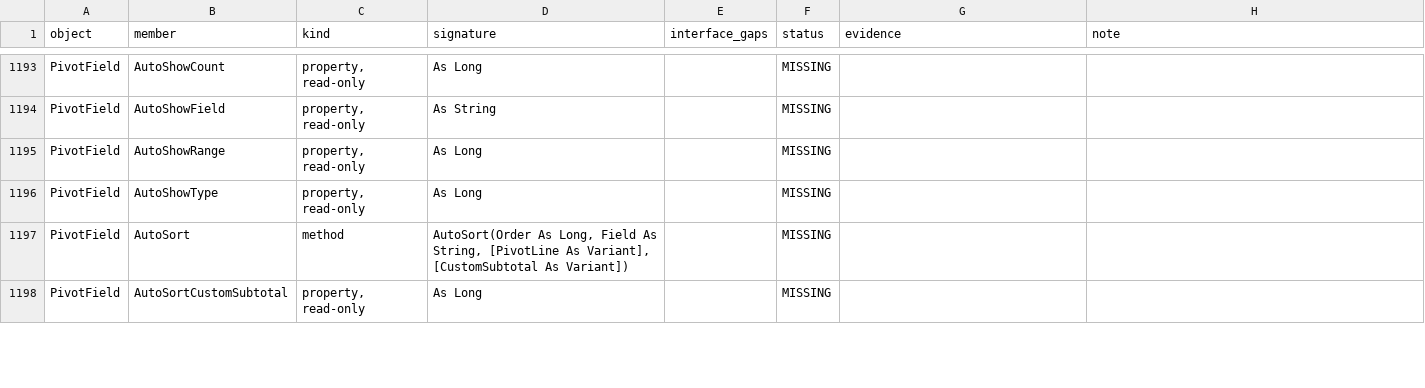
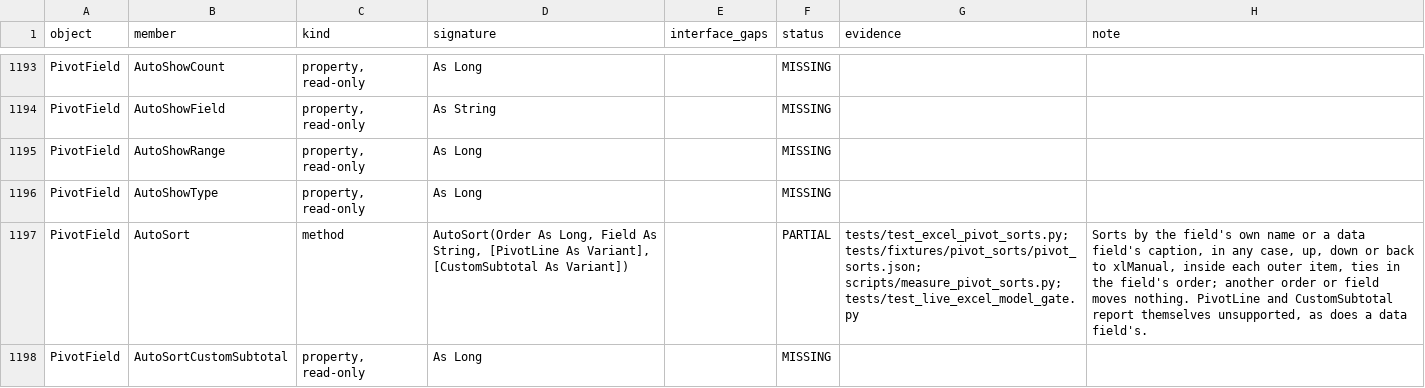
Before and after one commit to WilliamSmithEdward/pyOpenVBA, a CSV file: docs/excel_checklist.csv, drawn as a sheet; only a part is shown, gaps mark what is left out; the diff covers the shown part only.

Commit message:
Sort a pivot table's items as Excel does (#185)
PivotField.AutoSort sorts a field by its items' names, keeping them in
that order in its items list with a sortType, or by a data field's
values, which adds an autoSortScope naming the data field and orders the
items as the table lays them out, inside each outer item, the totals of
the records that show compared (_pivot_sorts). Equal values keep the
field's order, and a descending sort is the ascending one turned round;
xlManual drops the sort and keeps the order as it stands. AutoSortOrder
and AutoSortField read the sort back, a manual sort's field until the
file is opened again. PivotItem.Position moves an item among those
showing, straight after the one showing before its new place, a hidden
item showing again, and reads its place, #N/A for an item that does not
show or of a field on no axis. A refresh sorts new items in among a
field sorted by names and sorts by the new values. An order or a field
AutoSort does not know moves nothing, as in Excel; a PivotLine, a custom
subtotal and moving a page field's items report themselves unsupported.
The model had none of these members and Position could not be set.

The model also writes a pivot table's row and column lines as Excel
does, each repeating by r the items it shares with the line before it,
an item, a kind and a data field at 0 left out.

Measured with scripts/measure_pivot_sorts.py: 45 layouts over one list
of regions, products and amounts, sorted by names and values up, down
and back, with columns, inner fields, hidden items, page fields, ties, a
second data field and month names, items moved, and four caches
refreshed, then saved and opened again. The tables, before the save and
after it, and the saved fields and lines agree with Excel's, and a live
gate has Excel read the model's file as its own.

```diff
--- a/docs/excel_checklist.csv
+++ b/docs/excel_checklist.csv
@@ -1196,3 +1196,3 @@ PivotField,AutoShowRange,"property, read-only",As Long,,MISSING,,
 PivotField,AutoShowType,"property, read-only",As Long,,MISSING,,
-PivotField,AutoSort,method,"AutoSort(Order As Long, Field As String, [PivotLine As Variant], [CustomSubtotal As Variant])",,MISSING,,
+PivotField,AutoSort,method,"AutoSort(Order As Long, Field As String, [PivotLine As Variant], [CustomSubtotal As Variant])",,PARTIAL,tests/test_excel_pivot_sorts.py; tests/fixtures/pivot_sorts/pivot_sorts.json; scripts/measure_pivot_sorts.py; tests/test_live_excel_model_gate.py,"Sorts by the field's own name or a data field's caption, in any case, up, down or back to xlManual, inside each outer item, ties in the field's order; another order or field moves nothing. PivotLine and CustomSubtotal report themselves unsupported, as does a data field's."
 PivotField,AutoSortCustomSubtotal,"property, read-only",As Long,,MISSING,,
```
Also changed, not shown: 9 edited cells elsewhere in this file, 13 other files.
